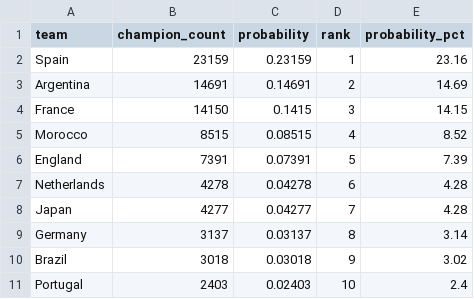
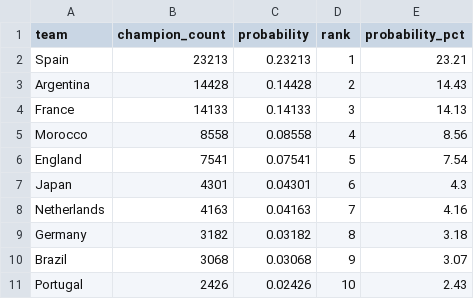
Before and after one commit to harbey-26/prediccion-mundial-2026, a CSV file: results/csv/predicciones_compuesto.csv, drawn as a sheet; only a part is shown; the diff covers the shown part only.

```diff
--- a/results/csv/predicciones_compuesto.csv
+++ b/results/csv/predicciones_compuesto.csv
@@ -1,11 +1,11 @@
 team,champion_count,probability,rank,probability_pct
-Spain,23159,0.23159,1,23.16
-Argentina,14691,0.14691,2,14.69
-France,14150,0.1415,3,14.15
-Morocco,8515,0.08515,4,8.52
-England,7391,0.07391,5,7.39
-Netherlands,4278,0.04278,6,4.28
-Japan,4277,0.04277,7,4.28
-Germany,3137,0.03137,8,3.14
-Brazil,3018,0.03018,9,3.02
-Portugal,2403,0.02403,10,2.4
+Spain,23213,0.23213,1,23.21
+Argentina,14428,0.14428,2,14.43
+France,14133,0.14133,3,14.13
+Morocco,8558,0.08558,4,8.56
+England,7541,0.07541,5,7.54
+Japan,4301,0.04301,6,4.3
+Netherlands,4163,0.04163,7,4.16
+Germany,3182,0.03182,8,3.18
+Brazil,3068,0.03068,9,3.07
+Portugal,2426,0.02426,10,2.43
```
Also changed, not shown: 7 added rows, 8 removed rows and 76 edited cells elsewhere in this file, results/csv/comparacion_modelos.csv, 3 other files.
